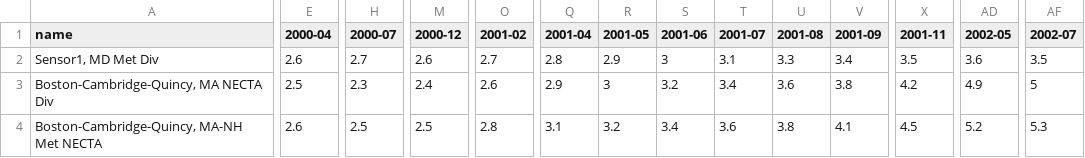
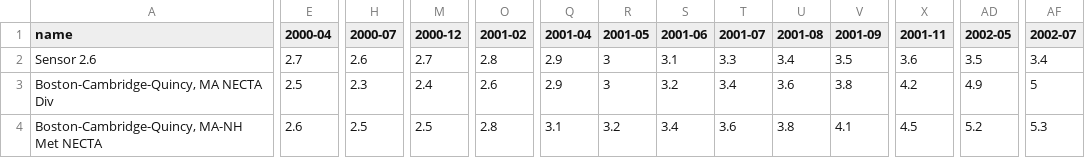
Before and after one commit to wesleyclarkgit/d3TestCSV, a TSV file: data4.tsv, drawn as a sheet; only a part is shown, gaps mark what is left out; the diff covers the shown part only; the diff names each change by its address in the sheet, - before the commit and + after, or states it on an @@ line.

Commit message:
Update data4.tsv

```diff
--- a/data4.tsv
+++ b/data4.tsv
-A2 (name): Sensor1, MD Met Div
+A2 (name): Sensor 2.6
-E2 (2000-04): 2.6
+E2 (2000-04): 2.7
-H2 (2000-07): 2.7
+H2 (2000-07): 2.6
-M2 (2000-12): 2.6
+M2 (2000-12): 2.7
-O2 (2001-02): 2.7
+O2 (2001-02): 2.8
-Q2 (2001-04): 2.8
+Q2 (2001-04): 2.9
-R2 (2001-05): 2.9
+R2 (2001-05): 3
-S2 (2001-06): 3
+S2 (2001-06): 3.1
-T2 (2001-07): 3.1
+T2 (2001-07): 3.3
-U2 (2001-08): 3.3
+U2 (2001-08): 3.4
-V2 (2001-09): 3.4
+V2 (2001-09): 3.5
-X2 (2001-11): 3.5
+X2 (2001-11): 3.6
-AD2 (2002-05): 3.6
+AD2 (2002-05): 3.5
-AF2 (2002-07): 3.5
+AF2 (2002-07): 3.4
```
Also changed, not shown: 56 edited cells elsewhere in this file.
